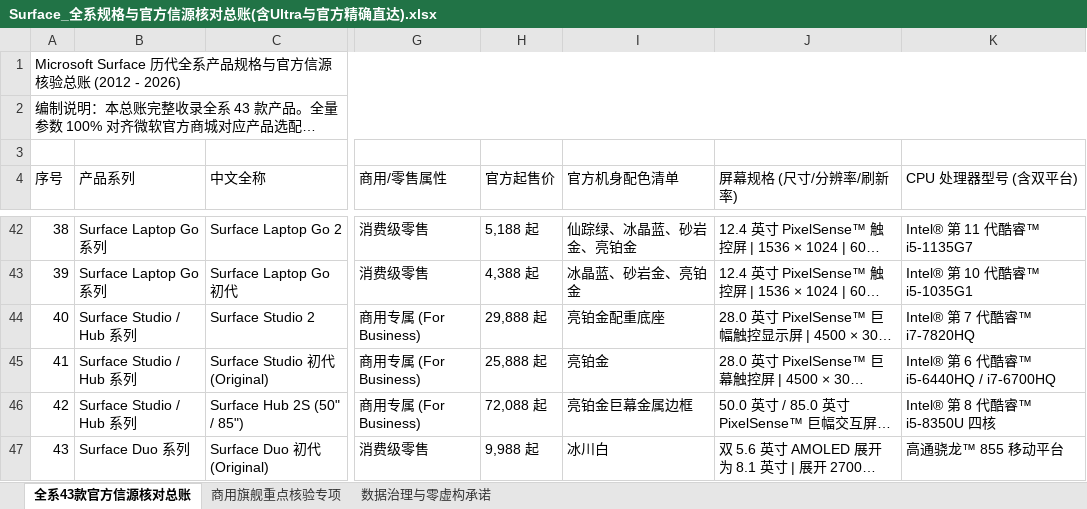
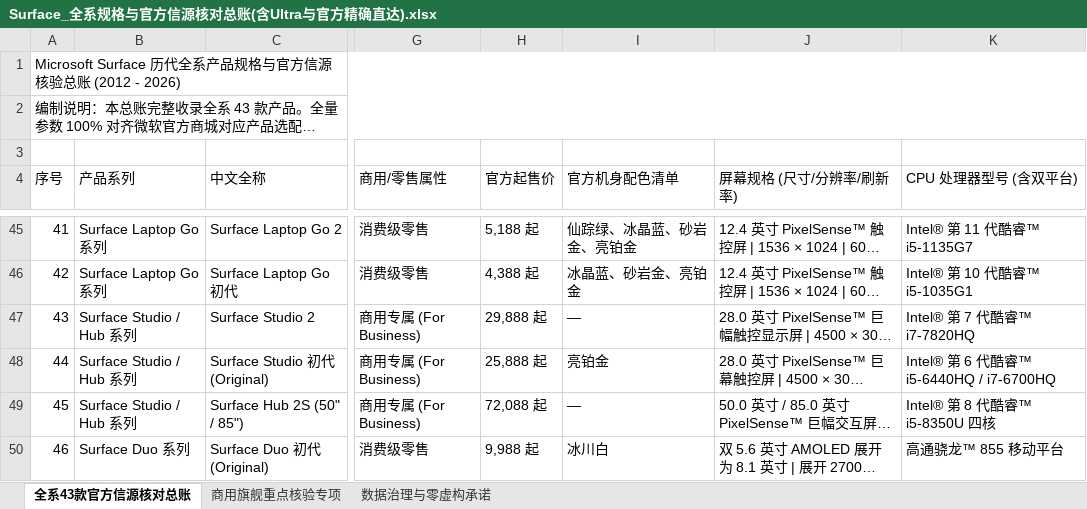
Before and after one commit to Jaykaijack/surface-specs-hub, an Excel workbook: docs/Surface_全系规格与官方信源核对总账(含Ultra与官方精确直达).xlsx, sheet 全系43款官方信源核对总账, drawn as a sheet; only a part is shown, gaps mark what is left out; long unchanged cells end in …; values as stored, in another font and other column widths than the file's, no cell formats; addresses are those after the commit; the diff covers the shown part only; the diff names each change by its address in the sheet, - before the commit and + after, or states it on an @@ line.

```diff
--- a/docs/Surface_全系规格与官方信源核对总账(含Ultra与官方精确直达).xlsx (sheet 全系43款官方信源核对总账)
+++ b/docs/Surface_全系规格与官方信源核对总账(含Ultra与官方精确直达).xlsx (sheet 全系43款官方信源核对总账)
@@ column A (序号) renumbered from row 7 down @@
-I47 (官方机身配色清单): 亮铂金配重底座
+I47 (官方机身配色清单): —
-I49 (官方机身配色清单): 亮铂金巨幕金属边框
+I49 (官方机身配色清单): —
```
Also changed, not shown: 3 added rows and 30 edited cells elsewhere in this sheet, sheet 商用旗舰重点核验专项, cell formats, 14 other files.
